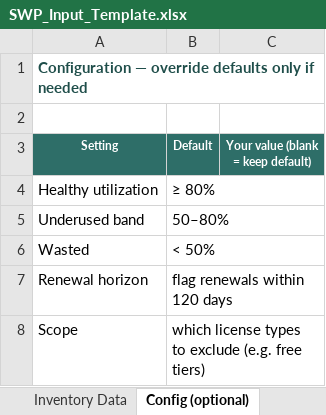
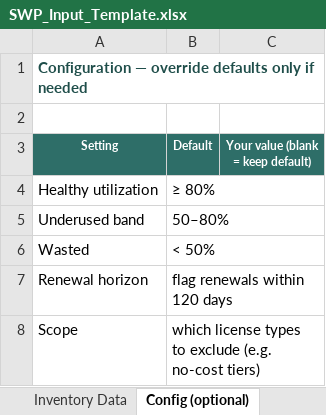
Before and after one commit to rjoy28/higher-ed-ai-cookbook, an Excel workbook: 03_SoftwarePortfolio/SWP_Input_Template.xlsx, sheet Config (optional), drawn as a sheet; values as stored, in another font and other column widths than the file's, no borders; the diff names each change by its address in the sheet, - before the commit and + after, or states it on an @@ line.

```diff
--- a/03_SoftwarePortfolio/SWP_Input_Template.xlsx (sheet Config (optional))
+++ b/03_SoftwarePortfolio/SWP_Input_Template.xlsx (sheet Config (optional))
-B8 (Default): …exclude (e.g. free tiers)
+B8 (Default): …exclude (e.g. no-cost tiers)
```
Also changed, not shown: 40 other files.
